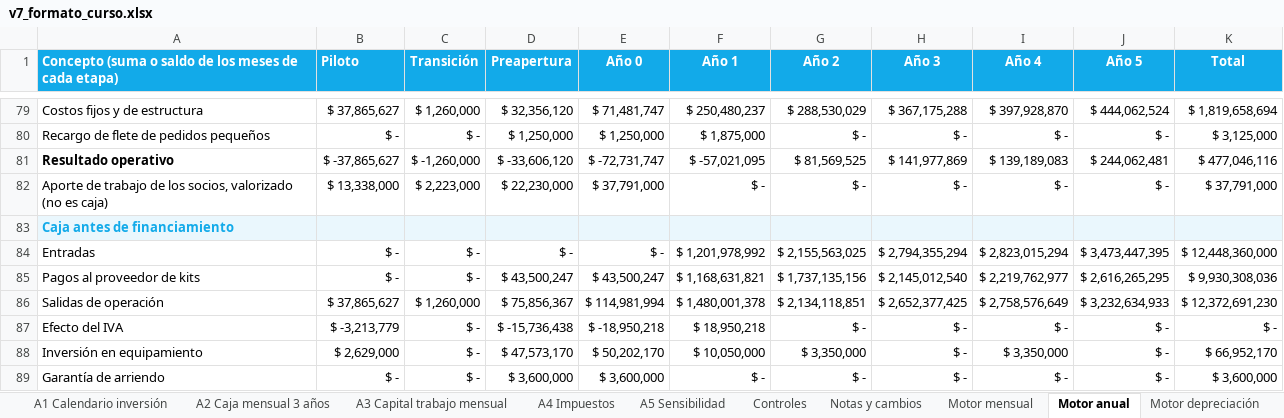
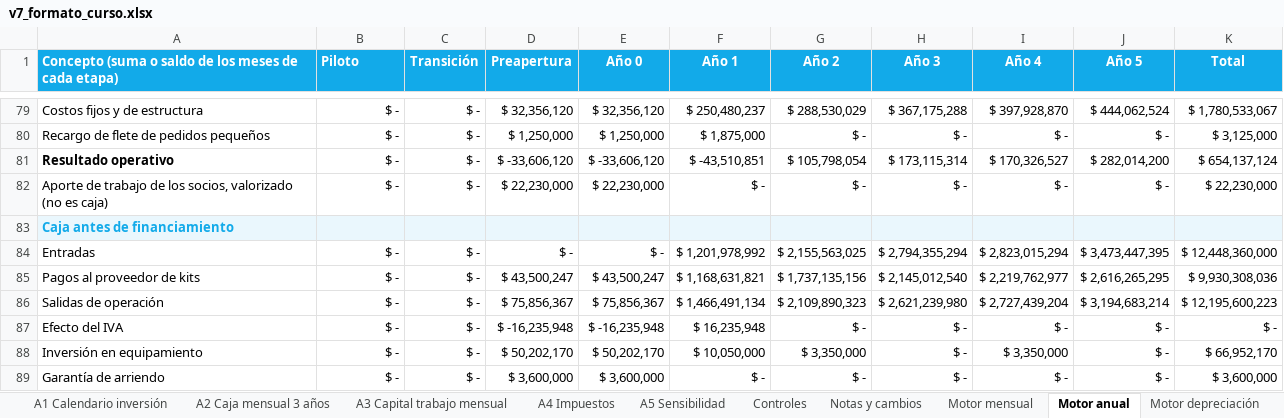
Before and after one commit to diegoaam0109-ux/lumine, an Excel workbook: integrador-2/fase-4/excel/v7_formato_curso.xlsx, sheet Motor anual, drawn as a sheet; only a part is shown, gaps mark what is left out; values as stored, in another font and other column widths than the file's, no borders; the diff covers the shown part only; the diff names each change by its address in the sheet, - before the commit and + after, or states it on an @@ line.

```diff
--- a/integrador-2/fase-4/excel/v7_formato_curso.xlsx (sheet Motor anual)
+++ b/integrador-2/fase-4/excel/v7_formato_curso.xlsx (sheet Motor anual)
-B79 (Piloto): $ 37,865,627
+B79 (Piloto): $ -
-C79 (Transición): $ 1,260,000
+C79 (Transición): $ -
-E79 (Año 0): $ 71,481,747
+E79 (Año 0): $ 32,356,120
-K79 (Total): $ 1,819,658,694
+K79 (Total): $ 1,780,533,067
-B81 (Piloto): $ -37,865,627
+B81 (Piloto): $ -
-C81 (Transición): $ -1,260,000
+C81 (Transición): $ -
-E81 (Año 0): $ -72,731,747
+E81 (Año 0): $ -33,606,120
-F81 (Año 1): $ -57,021,095
+F81 (Año 1): $ -43,510,851
-G81 (Año 2): $ 81,569,525
+G81 (Año 2): $ 105,798,054
-H81 (Año 3): $ 141,977,869
+H81 (Año 3): $ 173,115,314
-I81 (Año 4): $ 139,189,083
+I81 (Año 4): $ 170,326,527
-J81 (Año 5): $ 244,062,481
+J81 (Año 5): $ 282,014,200
-K81 (Total): $ 477,046,116
+K81 (Total): $ 654,137,124
-B82 (Piloto): $ 13,338,000
+B82 (Piloto): $ -
-C82 (Transición): $ 2,223,000
+C82 (Transición): $ -
-E82 (Año 0): $ 37,791,000
+E82 (Año 0): $ 22,230,000
-K82 (Total): $ 37,791,000
+K82 (Total): $ 22,230,000
-B86 (Piloto): $ 37,865,627
+B86 (Piloto): $ -
-C86 (Transición): $ 1,260,000
+C86 (Transición): $ -
-E86 (Año 0): $ 114,981,994
+E86 (Año 0): $ 75,856,367
-F86 (Año 1): $ 1,480,001,378
+F86 (Año 1): $ 1,466,491,134
-G86 (Año 2): $ 2,134,118,851
+G86 (Año 2): $ 2,109,890,323
-H86 (Año 3): $ 2,652,377,425
+H86 (Año 3): $ 2,621,239,980
-I86 (Año 4): $ 2,758,576,649
+I86 (Año 4): $ 2,727,439,204
-J86 (Año 5): $ 3,232,634,933
+J86 (Año 5): $ 3,194,683,214
-K86 (Total): $ 12,372,691,230
+K86 (Total): $ 12,195,600,223
-B87 (Piloto): $ -3,213,779
+B87 (Piloto): $ -
-D87 (Preapertura): $ -15,736,438
+D87 (Preapertura): $ -16,235,948
-E87 (Año 0): $ -18,950,218
+E87 (Año 0): $ -16,235,948
-F87 (Año 1): $ 18,950,218
+F87 (Año 1): $ 16,235,948
-B88 (Piloto): $ 2,629,000
+B88 (Piloto): $ -
-D88 (Preapertura): $ 47,573,170
+D88 (Preapertura): $ 50,202,170
```
Also changed, not shown: 91 edited cells elsewhere in this sheet, sheet Motor sensibilidad, sheet Motor financiero, sheet Motor mensual, sheet Datos del tablero, sheet 5.1 Tabla de amortización, sheet A3 Capital trabajo mensual, 17 more sheets, formulas that keep their value, charts or pictures, 11 other files.
